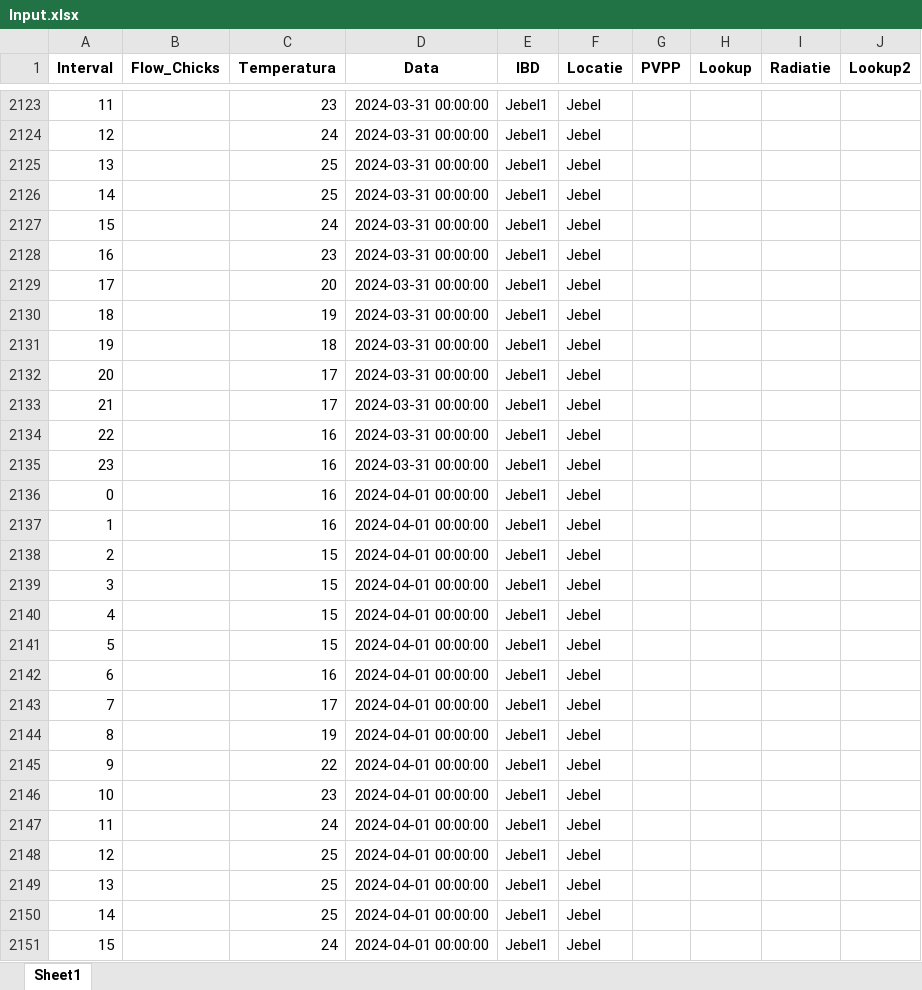
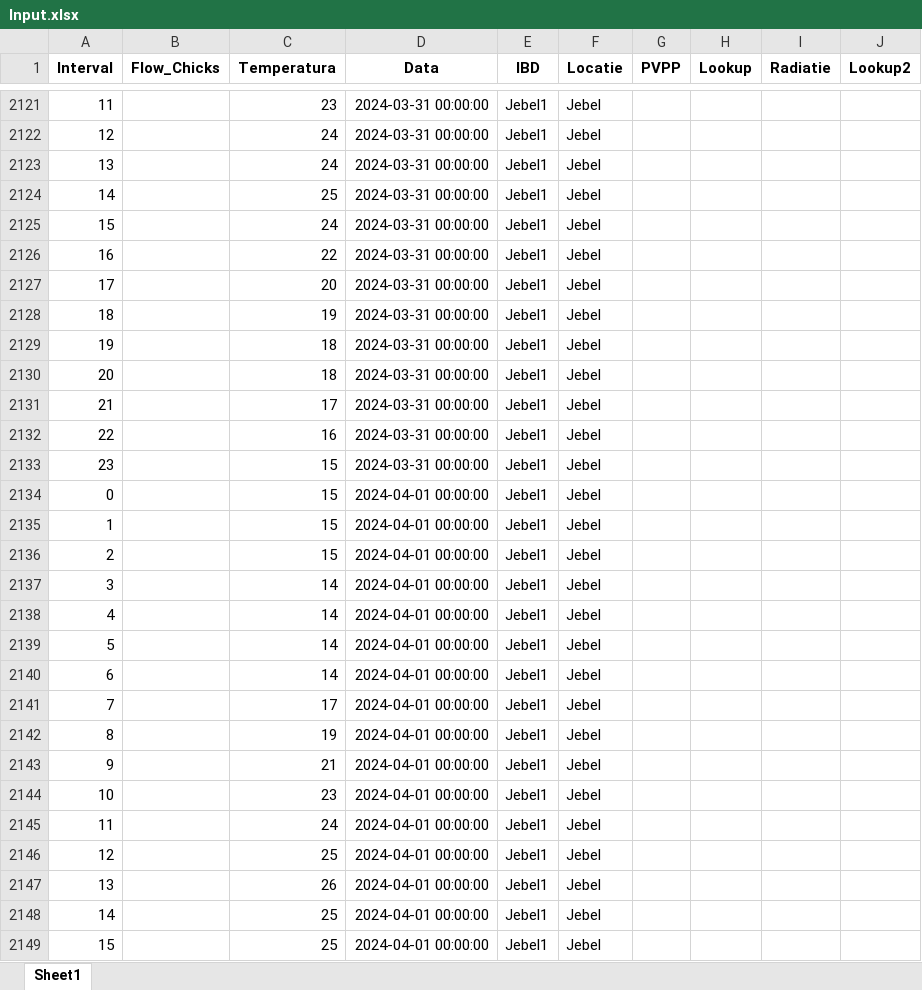
Before and after one commit to Andrei-Ionita/forecast_app, an Excel workbook: Transavia/Consumption/Input/Input.xlsx, sheet Sheet1, drawn as a sheet; only a part is shown, gaps mark what is left out; values as stored, in another font and other column widths than the file's, no borders; addresses are those after the commit; the diff covers the shown part only; the diff names each change by its address in the sheet, - before the commit and + after, or states it on an @@ line.

```diff
--- a/Transavia/Consumption/Input/Input.xlsx (sheet Sheet1)
+++ b/Transavia/Consumption/Input/Input.xlsx (sheet Sheet1)
-C2123 (Temperatura): 25
+C2123 (Temperatura): 24
-C2126 (Temperatura): 23
+C2126 (Temperatura): 22
-C2130 (Temperatura): 17
+C2130 (Temperatura): 18
-C2133:C2135 (Temperatura): 16
+C2133:C2135 (Temperatura): 15
-C2137:C2139 (Temperatura): 15
+C2137:C2139 (Temperatura): 14
-C2140 (Temperatura): 16
+C2140 (Temperatura): 14
-C2143 (Temperatura): 22
+C2143 (Temperatura): 21
-C2147 (Temperatura): 25
+C2147 (Temperatura): 26
-C2149 (Temperatura): 24
+C2149 (Temperatura): 25
```
Also changed, not shown: 22 added rows, 22 removed rows and 1348 edited cells elsewhere in this sheet, Transavia/Consumption/Fluxuri_pui.xlsx, Transavia/Consumption/Input/Input_Brasov.xlsx, 12 other files.
